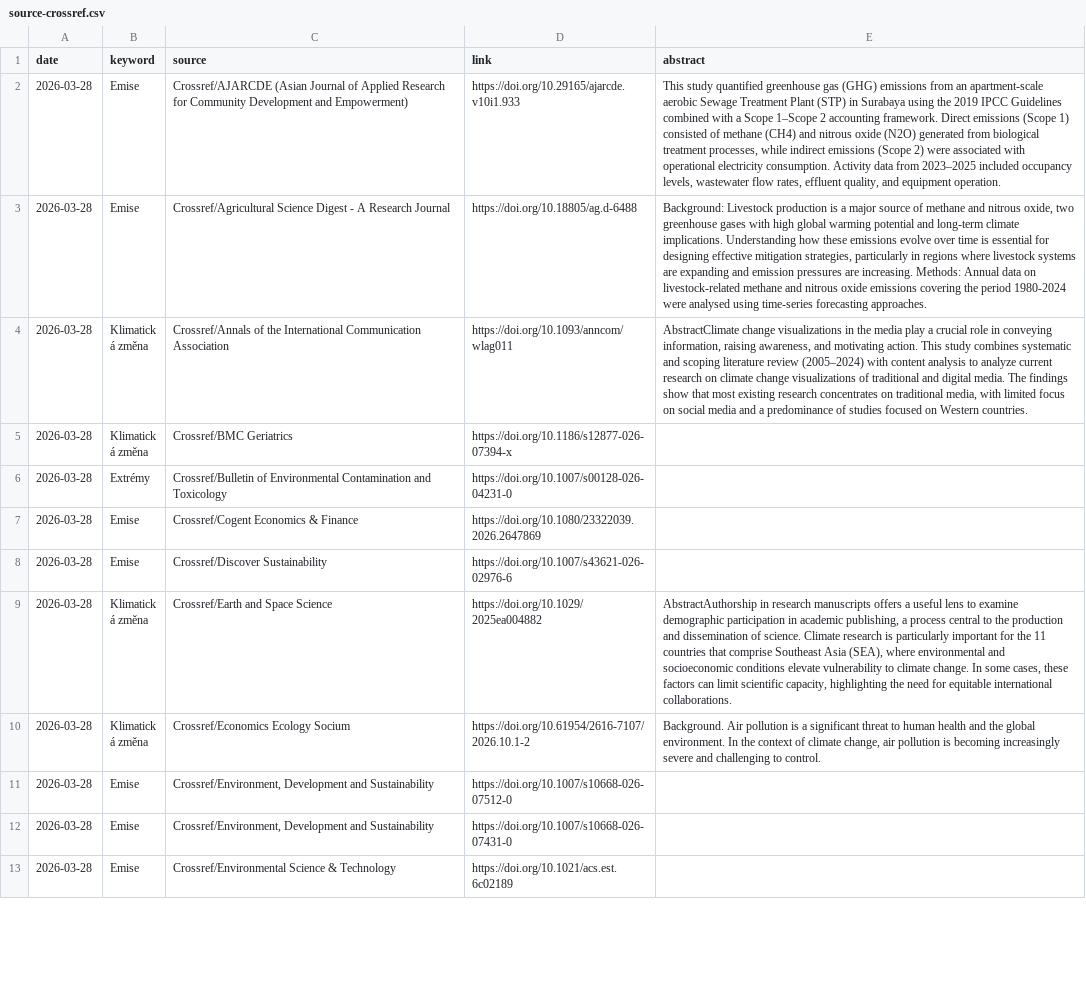
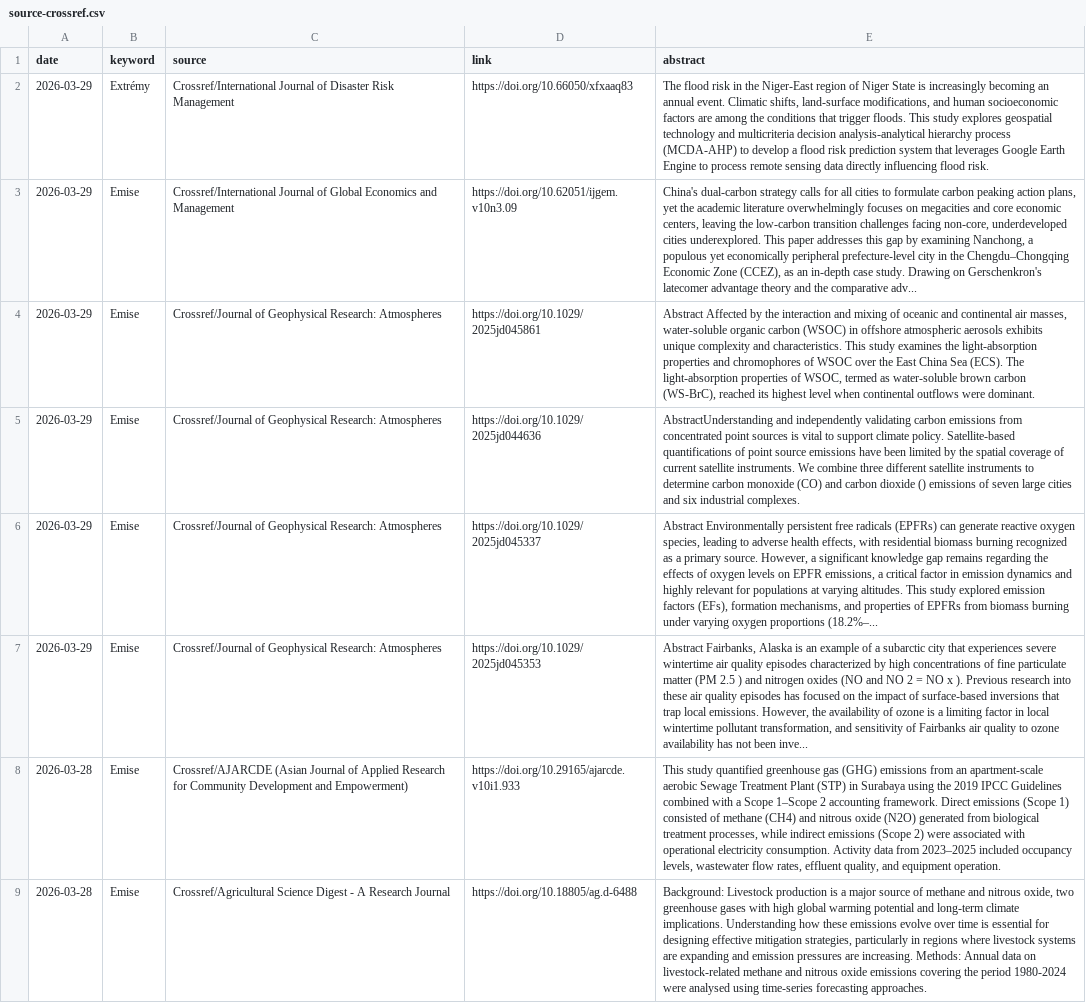
Before and after one commit to RadimTol/Source, a CSV file: source-crossref.csv, drawn as a sheet; only a part is shown; the shorter side is filled out with more unchanged rows; the diff names each change by its address in the sheet, - before the commit and + after, or states it on an @@ line.

```diff
--- a/source-crossref.csv
+++ b/source-crossref.csv
+row 2: 2026-03-29 | Extrémy | Crossref/International Journal of Disaster Risk Management | https://doi.org/10.66050/xfxaaq83 | The flood risk in the Niger-East region of Niger State is increasingly becoming an annual event. Climatic shifts, land-surface modifications, and human socioeconomic factors are among the conditions that trigger floods. This study explores geospatial technology and multicriteria decision analysis-analytical hierarchy process (MCDA-AHP) to develop a flood risk prediction system that leverages Google Earth Engine to process remote sensing data directly influencing flood risk.
+row 3: 2026-03-29 | Emise | Crossref/International Journal of Global Economics and Management | https://doi.org/10.62051/ijgem.v10n3.09 | China's dual-carbon strategy calls for all cities to formulate carbon peaking action plans, yet the academic literature overwhelmingly focuses on megacities and core economic centers, leaving the low-carbon transition challenges facing non-core, underdeveloped cities underexplored. This paper addresses this gap by examining Nanchong, a populous yet economically peripheral prefecture-level city in the Chengdu–Chongqing Economic Zone (CCEZ), as an in-depth case study. Drawing on Gerschenkron's latecomer advantage theory and the comparative adv...
+row 4: 2026-03-29 | Emise | Crossref/Journal of Geophysical Research: Atmospheres | https://doi.org/10.1029/2025jd045861 | Abstract Affected by the interaction and mixing of oceanic and continental air masses, water‐soluble organic carbon (WSOC) in offshore atmospheric aerosols exhibits unique complexity and characteristics. This study examines the light‐absorption properties and chromophores of WSOC over the East China Sea (ECS). The light‐absorption properties of WSOC, termed as water‐soluble brown carbon (WS‐BrC), reached its highest level when continental outflows were dominant.
+row 5: 2026-03-29 | Emise | Crossref/Journal of Geophysical Research: Atmospheres | https://doi.org/10.1029/2025jd044636 | AbstractUnderstanding and independently validating carbon emissions from concentrated point sources is vital to support climate policy. Satellite‐based quantifications of point source emissions have been limited by the spatial coverage of current satellite instruments. We combine three different satellite instruments to determine carbon monoxide (CO) and carbon dioxide () emissions of seven large cities and six industrial complexes.
+row 6: 2026-03-29 | Emise | Crossref/Journal of Geophysical Research: Atmospheres | https://doi.org/10.1029/2025jd045337 | Abstract Environmentally persistent free radicals (EPFRs) can generate reactive oxygen species, leading to adverse health effects, with residential biomass burning recognized as a primary source. However, a significant knowledge gap remains regarding the effects of oxygen levels on EPFR emissions, a critical factor in emission dynamics and highly relevant for populations at varying altitudes. This study explored emission factors (EFs), formation mechanisms, and properties of EPFRs from biomass burning under varying oxygen proportions (18.2%–...
+row 7: 2026-03-29 | Emise | Crossref/Journal of Geophysical Research: Atmospheres | https://doi.org/10.1029/2025jd045353 | Abstract Fairbanks, Alaska is an example of a subarctic city that experiences severe wintertime air quality episodes characterized by high concentrations of fine particulate matter (PM 2.5 ) and nitrogen oxides (NO and NO 2 = NO x ). Previous research into these air quality episodes has focused on the impact of surface‐based inversions that trap local emissions. However, the availability of ozone is a limiting factor in local wintertime pollutant transformation, and sensitivity of Fairbanks air quality to ozone availability has not been inve...
```
Also changed, not shown: source.csv, 1 other file.
